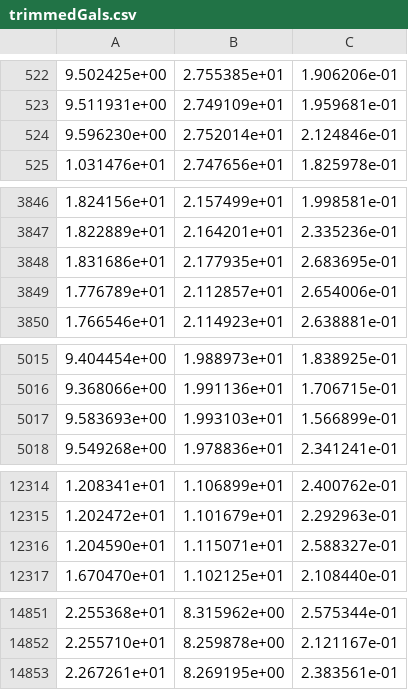
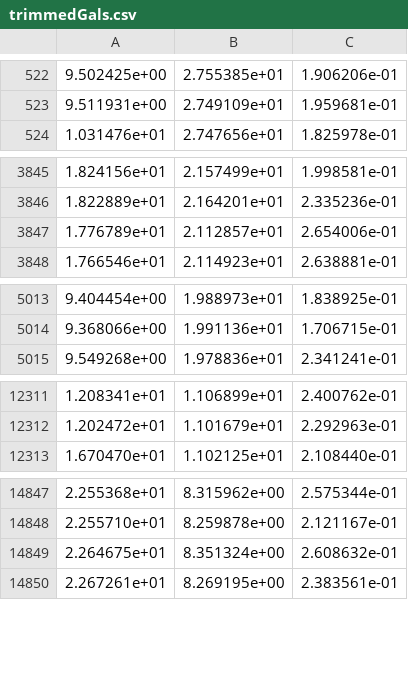
Before and after one commit to pierfied/CoFuncIE, a CSV file: Catalogues/trimmedGals.csv, drawn as a sheet; only a part is shown, gaps mark what is left out; the diff covers the shown part only.

```diff
--- a/Catalogues/trimmedGals.csv
+++ b/Catalogues/trimmedGals.csv
@@ -523,3 +523,2 @@
 9.511931e+00, 2.749109e+01, 1.959681e-01
-9.596230e+00, 2.752014e+01, 2.124846e-01
 1.031476e+01, 2.747656e+01, 1.825978e-01
@@ -3847,3 +3846,2 @@
 1.822889e+01, 2.164201e+01, 2.335236e-01
-1.831686e+01, 2.177935e+01, 2.683695e-01
 1.776789e+01, 2.112857e+01, 2.654006e-01
@@ -5016,3 +5014,2 @@
 9.368066e+00, 1.991136e+01, 1.706715e-01
-9.583693e+00, 1.993103e+01, 1.566899e-01
 9.549268e+00, 1.978836e+01, 2.341241e-01
@@ -12315,3 +12312,2 @@
 1.202472e+01, 1.101679e+01, 2.292963e-01
-1.204590e+01, 1.115071e+01, 2.588327e-01
 1.670470e+01, 1.102125e+01, 2.108440e-01
@@ -14852,2 +14848,3 @@
 2.255710e+01, 8.259878e+00, 2.121167e-01
+2.264675e+01, 8.351324e+00, 2.608632e-01
 2.267261e+01, 8.269195e+00, 2.383561e-01
```
Also changed, not shown: 1 added row and 2 removed rows elsewhere in this file, 1 other file.
